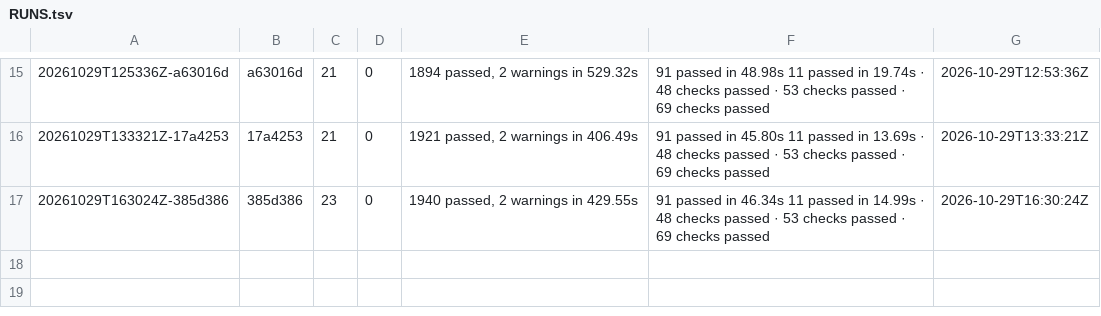
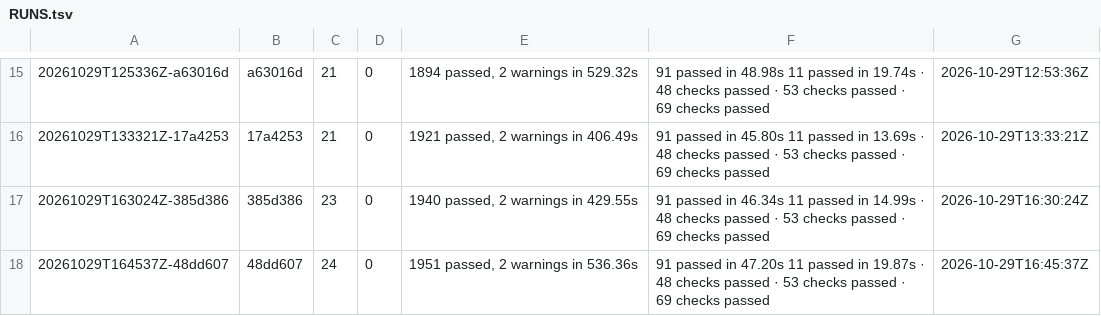
Before and after one commit to archnemix/Archx-Agent, a TSV file: docs/ci/RUNS.tsv, drawn as a sheet; only a part is shown, gaps mark what is left out.

```diff
--- a/docs/ci/RUNS.tsv
+++ b/docs/ci/RUNS.tsv
@@ -17 +17,2 @@
 20261029T163024Z-385d386	385d386	23	0	1940 passed, 2 warnings in 429.55s	91 passed in 46.34s 11 passed in 14.99s · 48 checks passed · 53 checks passed · 69 checks passed	2026-10-29T16:30:24Z
+20261029T164537Z-48dd607	48dd607	24	0	1951 passed, 2 warnings in 536.36s	91 passed in 47.20s 11 passed in 19.87s · 48 checks passed · 53 checks passed · 69 checks passed	2026-10-29T16:45:37Z
```
Also changed, not shown: 15 other files.
